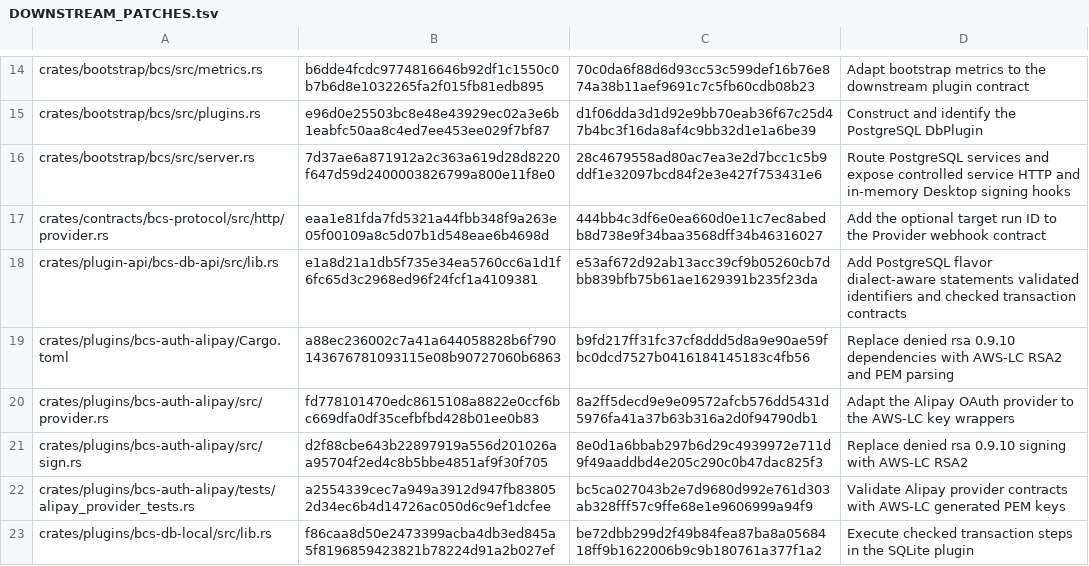
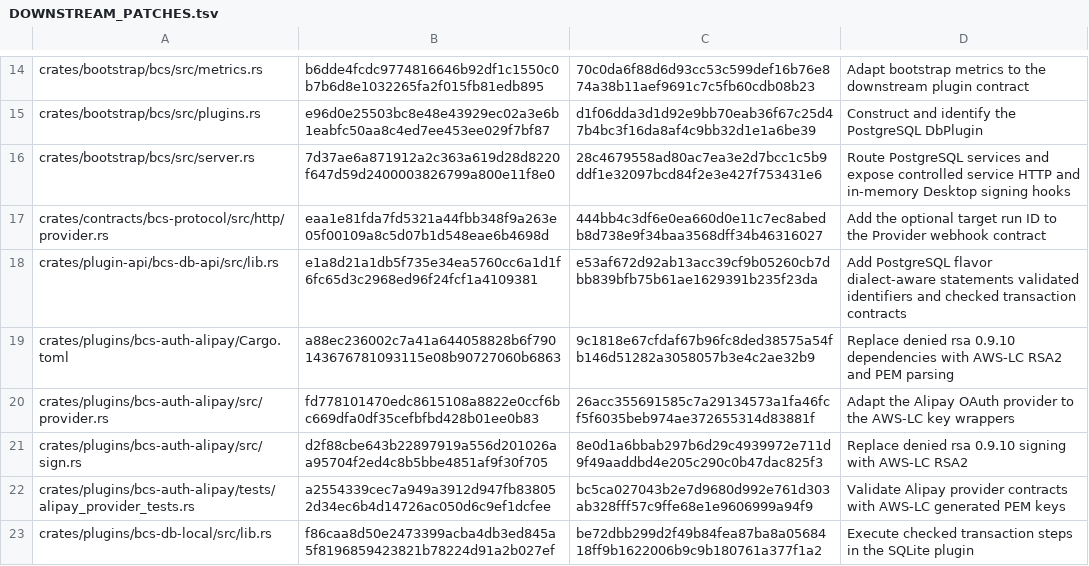
Before and after one commit to s1366560/agi-demos, a TSV file: third_party/avernet-bcs/DOWNSTREAM_PATCHES.tsv, drawn as a sheet; only a part is shown, gaps mark what is left out; the diff covers the shown part only.

```diff
--- a/third_party/avernet-bcs/DOWNSTREAM_PATCHES.tsv
+++ b/third_party/avernet-bcs/DOWNSTREAM_PATCHES.tsv
@@ -18,4 +18,4 @@ crates/contracts/bcs-protocol/src/http/provider.rs	eaa1e81fda7fd5321a44fbb348f9a
 crates/plugin-api/bcs-db-api/src/lib.rs	e1a8d21a1db5f735e34ea5760cc6a1d1f6fc65d3c2968ed96f24fcf1a4109381	e53af672d92ab13acc39cf9b05260cb7dbb839bfb75b61ae1629391b235f23da	Add PostgreSQL flavor dialect-aware statements validated identifiers and checked transaction contracts
-crates/plugins/bcs-auth-alipay/Cargo.toml	a88ec236002c7a41a644058828b6f790143676781093115e08b90727060b6863	b9fd217ff31fc37cf8ddd5d8a9e90ae59fbc0dcd7527b0416184145183c4fb56	Replace denied rsa 0.9.10 dependencies with AWS-LC RSA2 and PEM parsing
-crates/plugins/bcs-auth-alipay/src/provider.rs	fd778101470edc8615108a8822e0ccf6bc669dfa0df35cefbfbd428b01ee0b83	8a2ff5decd9e9e09572afcb576dd5431d5976fa41a37b63b316a2d0f94790db1	Adapt the Alipay OAuth provider to the AWS-LC key wrappers
+crates/plugins/bcs-auth-alipay/Cargo.toml	a88ec236002c7a41a644058828b6f790143676781093115e08b90727060b6863	9c1818e67cfdaf67b96fc8ded38575a54fb146d51282a3058057b3e4c2ae32b9	Replace denied rsa 0.9.10 dependencies with AWS-LC RSA2 and PEM parsing
+crates/plugins/bcs-auth-alipay/src/provider.rs	fd778101470edc8615108a8822e0ccf6bc669dfa0df35cefbfbd428b01ee0b83	26acc355691585c7a29134573a1fa46fcf5f6035beb974ae372655314d83881f	Adapt the Alipay OAuth provider to the AWS-LC key wrappers
 crates/plugins/bcs-auth-alipay/src/sign.rs	d2f88cbe643b22897919a556d201026aa95704f2ed4c8b5bbe4851af9f30f705	8e0d1a6bbab297b6d29c4939972e711d9f49aaddbd4e205c290c0b47dac825f3	Replace denied rsa 0.9.10 signing with AWS-LC RSA2
```
Also changed, not shown: 14 added rows and 5 edited cells elsewhere in this file, third_party/avernet-bcs/DOWNSTREAM_ADDITIONS.tsv, 53 other files.
